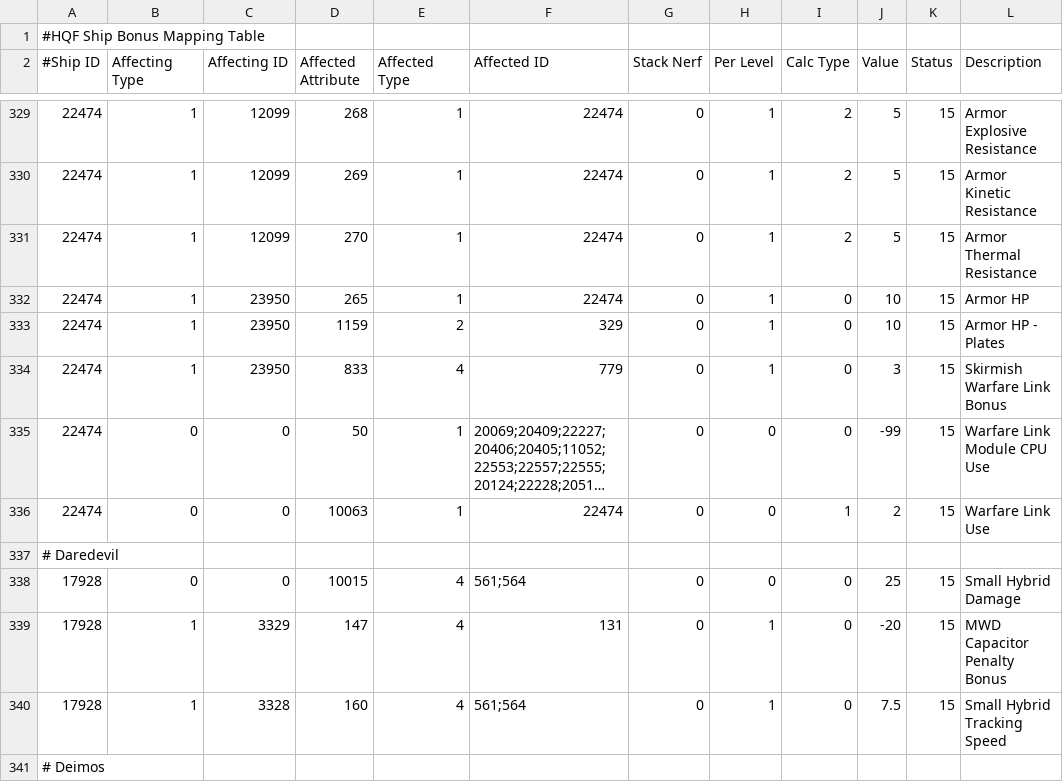
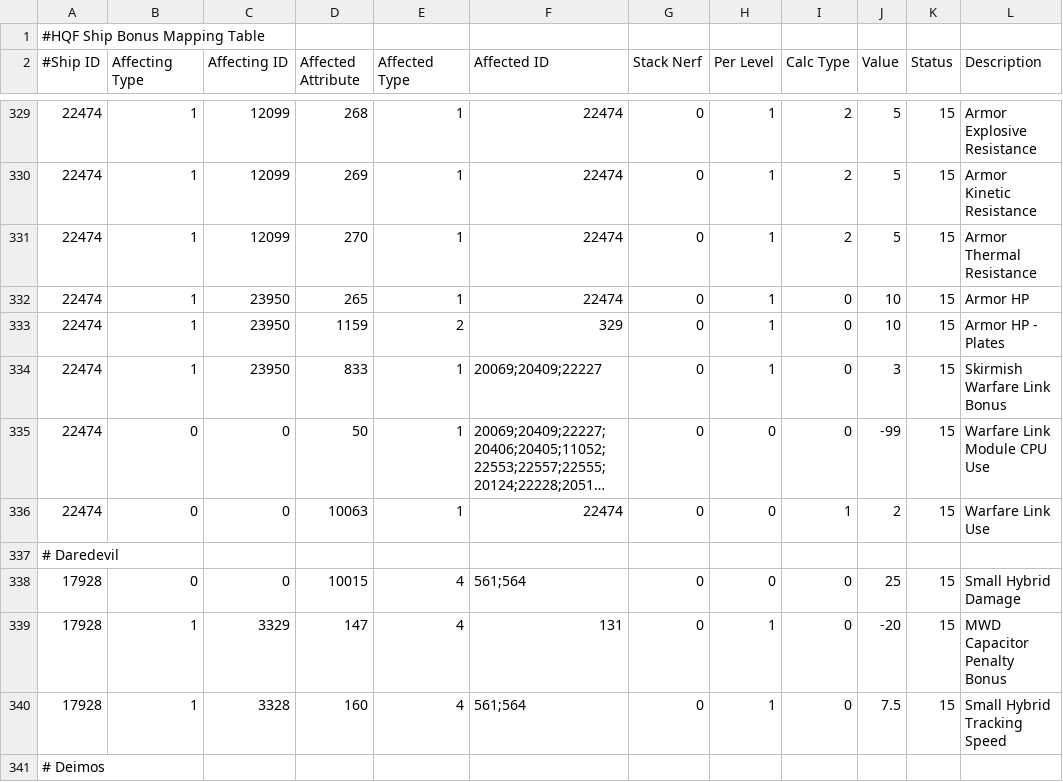
Before and after one commit to kmainyu/EveHQ, a CSV file: EveHQ.HQF/Resources/ShipEffects.csv, drawn as a sheet; only a part is shown, gaps mark what is left out; long unchanged cells end in …; the diff names each change by its address in the sheet, - before the commit and + after, or states it on an @@ line.

Commit message:
24/12/2008 (1.8.3.241) ---------- - HQF: Shield ganglinks now stacking penalised - HQF: Damnation now only applied warfare link bonus to armor links

```diff
--- a/EveHQ.HQF/Resources/ShipEffects.csv
+++ b/EveHQ.HQF/Resources/ShipEffects.csv
-E334 (Affected Type): 4
+E334 (Affected Type): 1
-F334 (Affected ID): 779
+F334 (Affected ID): 20069;20409;22227
```
Also changed, not shown: EveHQ.HQF/Resources/Effects.csv.
